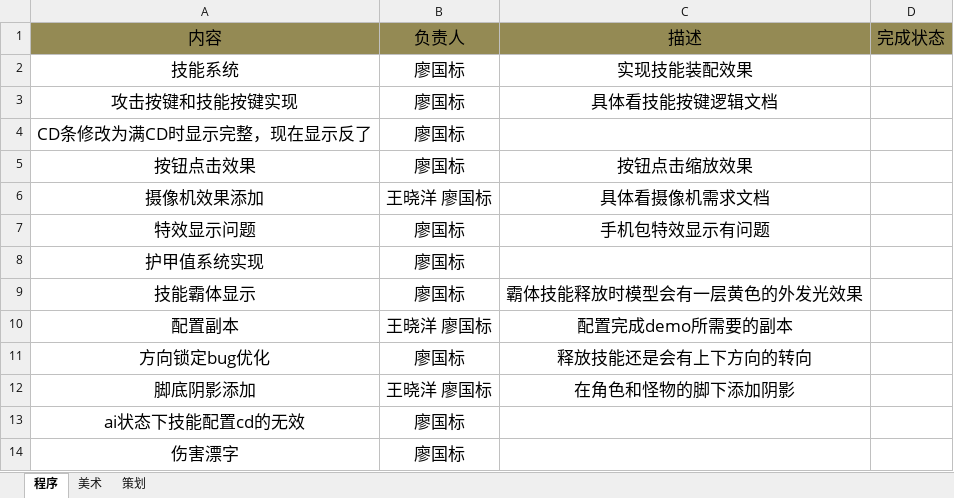
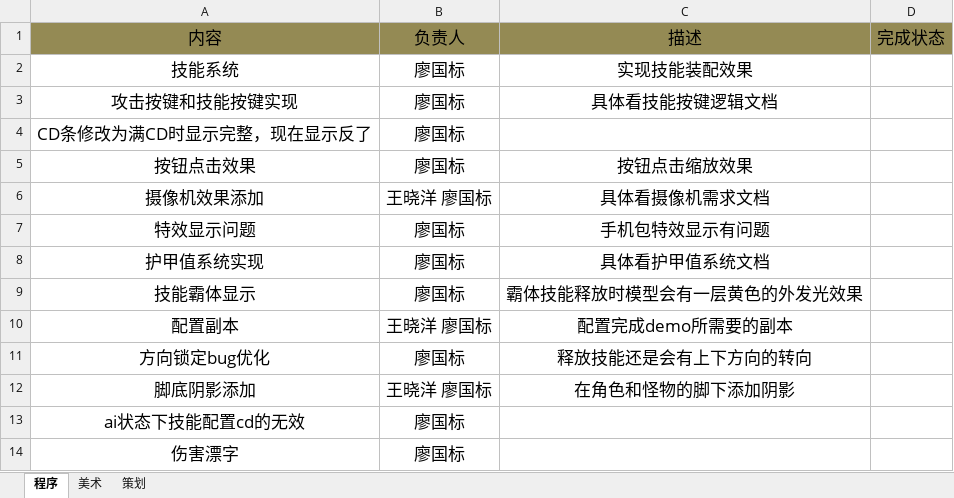
Before and after one commit to lllllgb/ActDemo, an Excel workbook: 策划文档/版本进度/DEMO版本规划内容.xlsx, sheet 程序, drawn as a sheet; values as stored, in another font and other column widths than the file's, no borders; the diff names each change by its address in the sheet, - before the commit and + after, or states it on an @@ line.

```diff
--- a/策划文档/版本进度/DEMO版本规划内容.xlsx (sheet 程序)
+++ b/策划文档/版本进度/DEMO版本规划内容.xlsx (sheet 程序)
-C8: (empty)
+C8: 具体看护甲值系统文档
```
Also changed, not shown: 1 other file.
